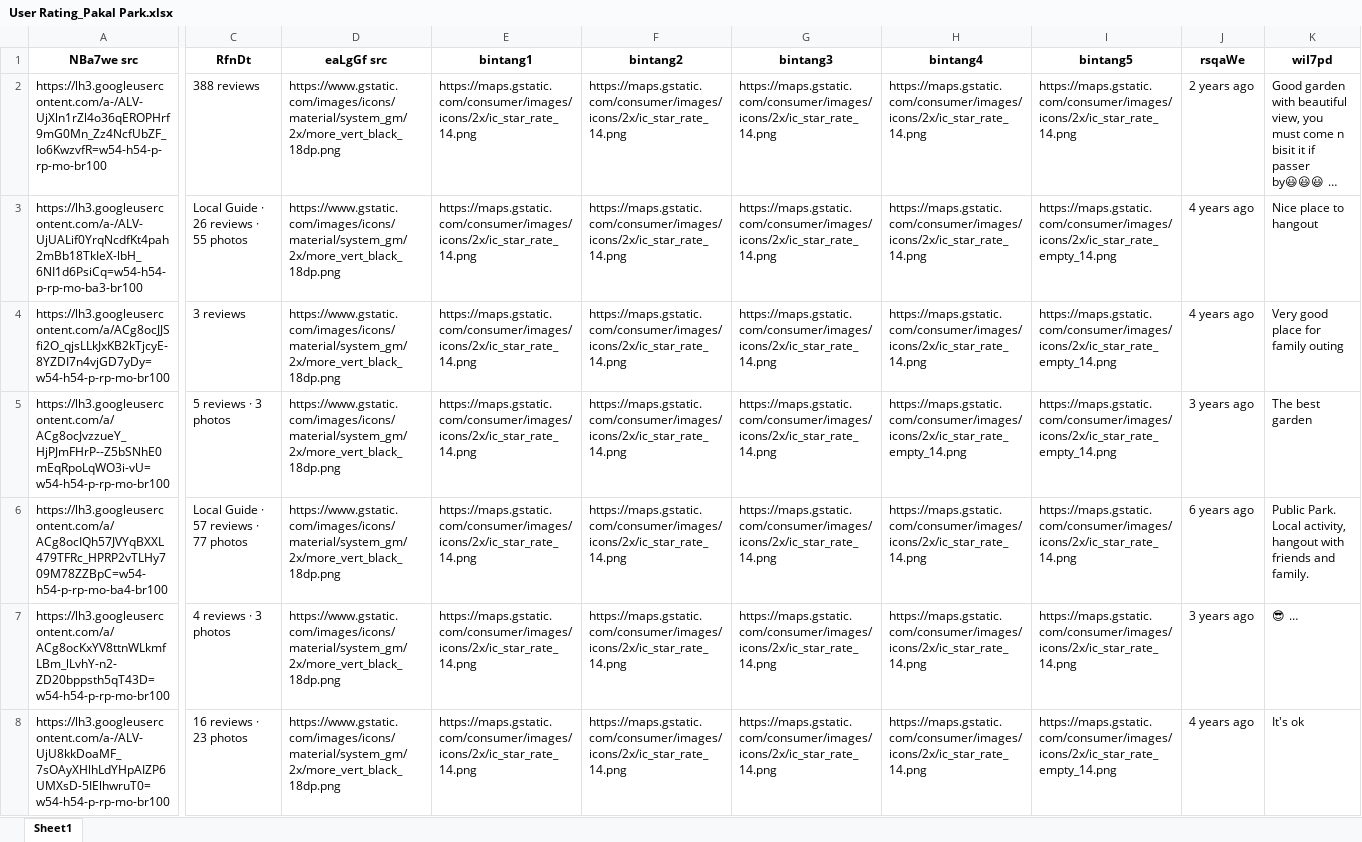
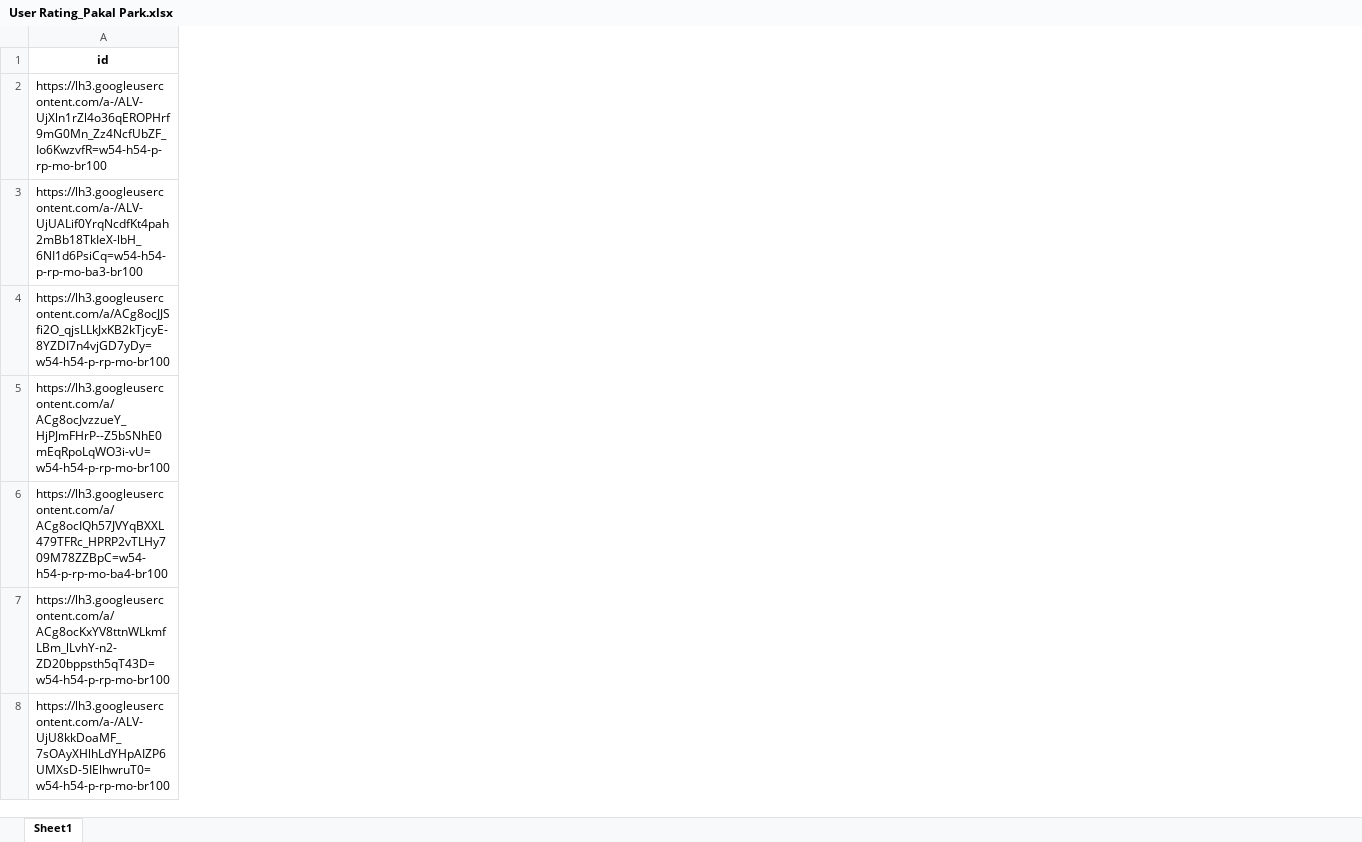
Before and after one commit to cTianHP/ML-Capstone-Project, an Excel workbook: User Rating Tempat Wisata/User Rating_Pakal Park.xlsx, sheet Sheet1, drawn as a sheet; only a part is shown, gaps mark what is left out; values as stored, in another font and other column widths than the file's, no borders; removed rows and columns are numbered as before the commit, all else as after; rows hold the shown columns only; the diff covers the shown part only; the diff names each change by its address in the sheet, - before the commit and + after, or states it on an @@ line.

```diff
--- a/User Rating Tempat Wisata/User Rating_Pakal Park.xlsx (sheet Sheet1)
+++ b/User Rating Tempat Wisata/User Rating_Pakal Park.xlsx (sheet Sheet1)
-column C, rows 2-8: 388 reviews | Local Guide · 26 reviews · 55 photos | 3 reviews | 5 reviews · 3 photos | Local Guide · 57 reviews · 77 photos | 4 reviews · 3 photos | 16 reviews · 23 photos
-column D, rows 2-8: all https://www.gstatic.com/images/icons/material/system_gm/2x/more_vert_black_18dp.png
-column E, rows 2-8: all https://maps.gstatic.com/consumer/images/icons/2x/ic_star_rate_14.png
-column F, rows 2-8: all https://maps.gstatic.com/consumer/images/icons/2x/ic_star_rate_14.png
-column G, rows 2-8: all https://maps.gstatic.com/consumer/images/icons/2x/ic_star_rate_14.png
-column H, rows 2-8: https://maps.gstatic.com/consumer/images/icons/2x/ic_star_rate_14.png | https://maps.gstatic.com/consumer/images/icons/2x/ic_star_rate_14.png | https://maps.gstatic.com/consumer/images/icons/2x/ic_star_rate_14.png | https://maps.gstatic.com/consumer/images/icons/2x/ic_star_rate_empty_14.png | https://maps.gstatic.com/consumer/images/icons/2x/ic_star_rate_14.png | https://maps.gstatic.com/consumer/images/icons/2x/ic_star_rate_14.png | https://maps.gstatic.com/consumer/images/icons/2x/ic_star_rate_14.png
-column I, rows 2-8: https://maps.gstatic.com/consumer/images/icons/2x/ic_star_rate_14.png | https://maps.gstatic.com/consumer/images/icons/2x/ic_star_rate_empty_14.png | https://maps.gstatic.com/consumer/images/icons/2x/ic_star_rate_empty_14.png | https://maps.gstatic.com/consumer/images/icons/2x/ic_star_rate_empty_14.png | https://maps.gstatic.com/consumer/images/icons/2x/ic_star_rate_14.png | https://maps.gstatic.com/consumer/images/icons/2x/ic_star_rate_14.png | https://maps.gstatic.com/consumer/images/icons/2x/ic_star_rate_empty_14.png
-column J, rows 2-8: 2 years ago | 4 years ago | 4 years ago | 3 years ago | 6 years ago | 3 years ago | 4 years ago
-column K, rows 2-8: Good garden with beautiful view, you must come n bisit it if passer by😃😃😃 … | Nice place to hangout | Very good place for family outing | The best garden | Public Park. Local activity, hangout with friends and family. | 😎 … | It's ok
-row 1: NBa7we src | RfnDt | eaLgGf src | bintang1 | bintang2 | bintang3 | bintang4 | bintang5 | rsqaWe | wiI7pd
+row 1: id
```
Also changed, not shown: 7 removed columns elsewhere in this sheet, User Rating Tempat Wisata/User Rating_Historical Park.xlsx, User Rating Tempat Wisata/User Rating_KidZania Surabaya.xlsx, 7 other files.
